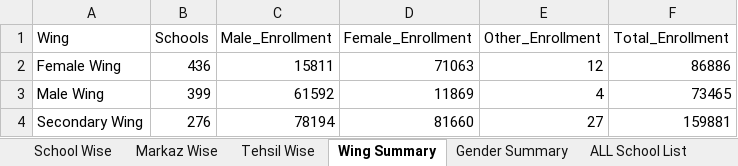
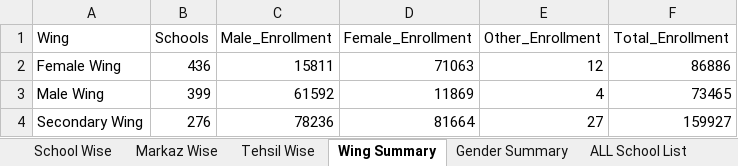
Before and after one commit to sajidaeo39/okara-enrollment-live, an Excel workbook: data/Okara_Latest_Enrollment_Gender_Latest.xlsx, sheet Wing Summary, drawn as a sheet; values as stored, in another font and other column widths than the file's, no borders; the diff names each change by its address in the sheet, - before the commit and + after, or states it on an @@ line.

```diff
--- a/data/Okara_Latest_Enrollment_Gender_Latest.xlsx (sheet Wing Summary)
+++ b/data/Okara_Latest_Enrollment_Gender_Latest.xlsx (sheet Wing Summary)
-C4 (Male_Enrollment): 78194
+C4 (Male_Enrollment): 78236
-D4 (Female_Enrollment): 81660
+D4 (Female_Enrollment): 81664
-F4 (Total_Enrollment): 159881
+F4 (Total_Enrollment): 159927
```
Also changed, not shown: sheet School Wise, sheet ALL School List, sheet Gender Summary, sheet Tehsil Wise, sheet Markaz Wise, 3 other files.
